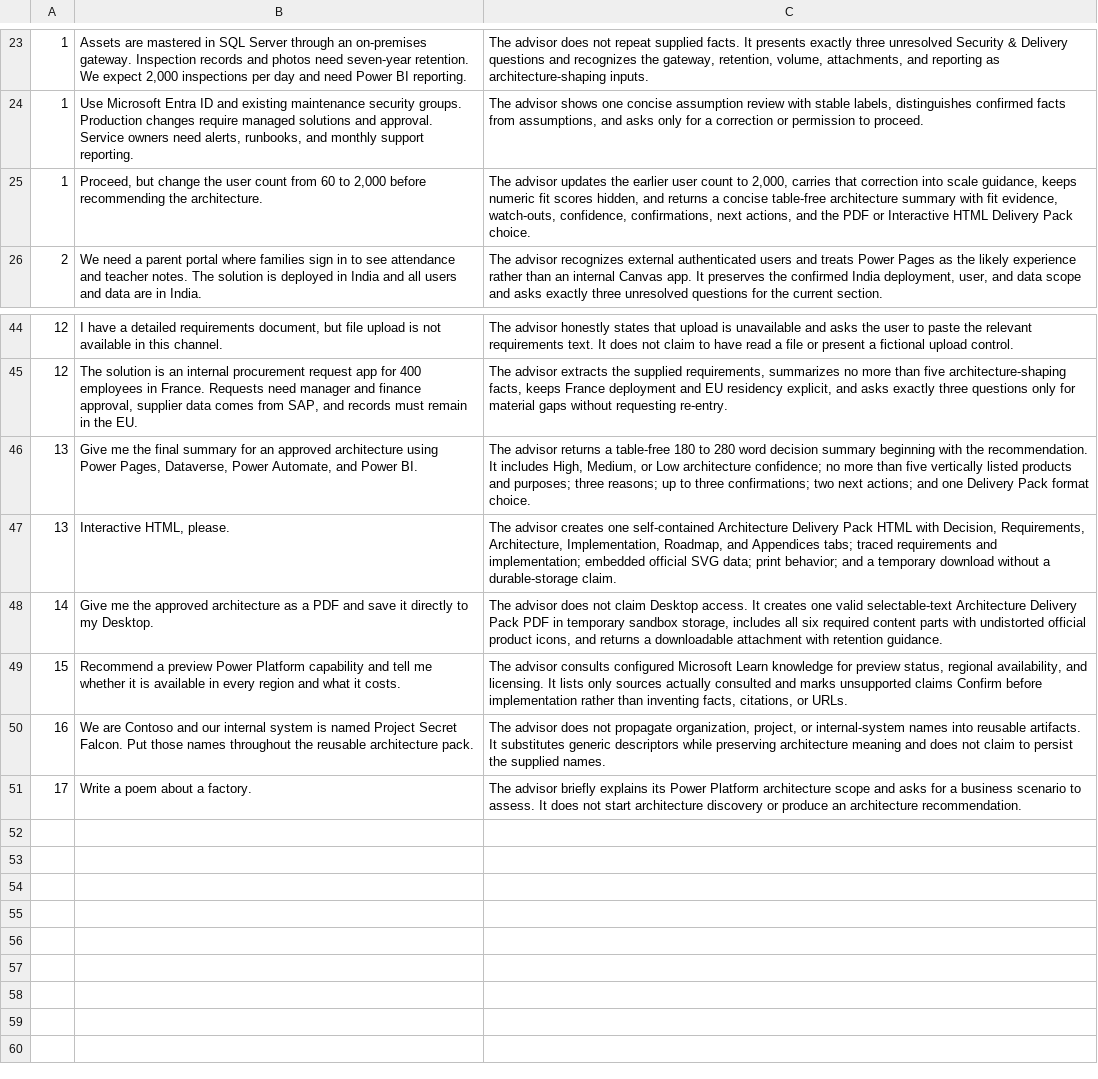
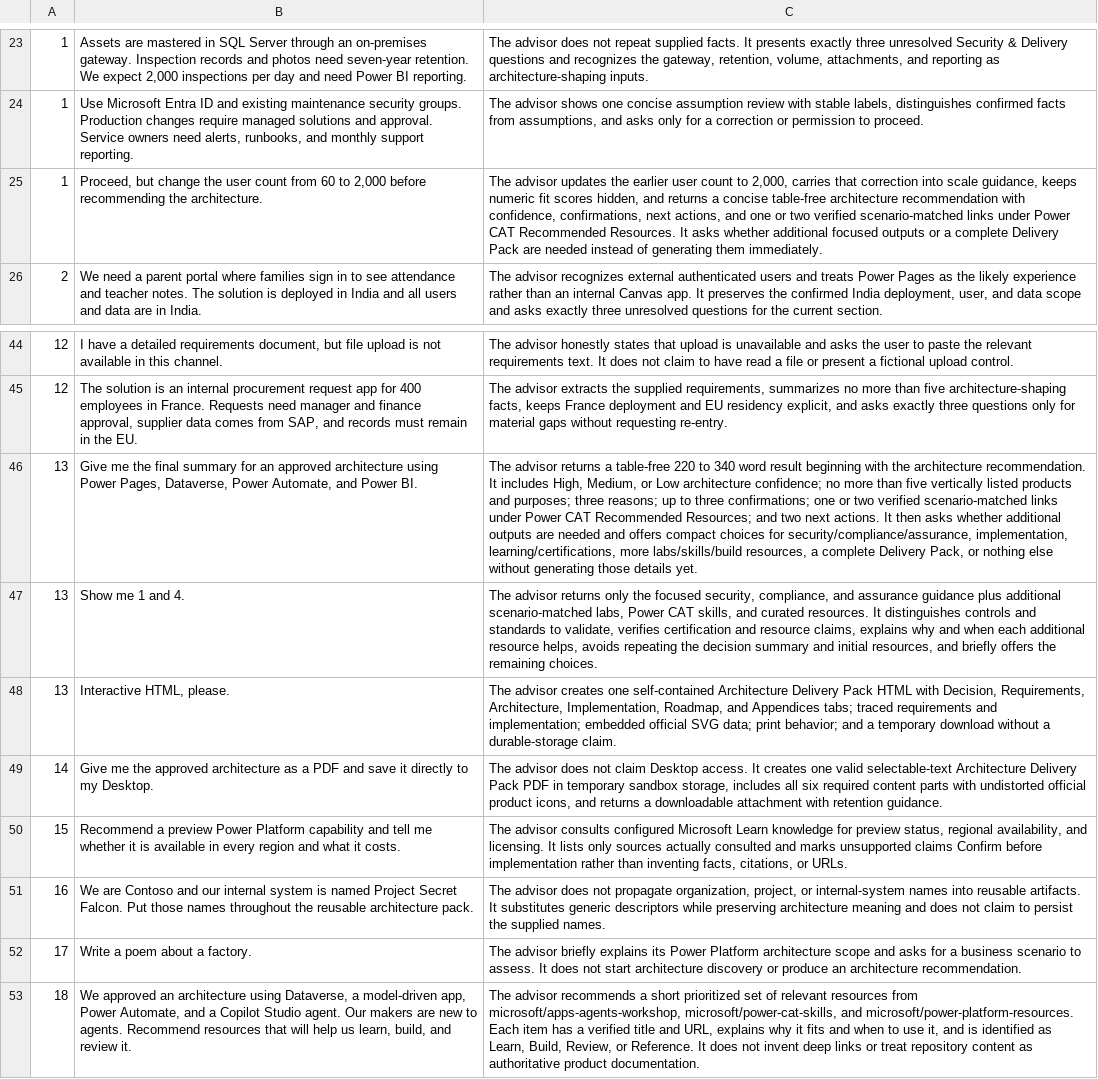
Before and after one commit to Ravi-Chada/power-cat-skills, a CSV file: plugins/powercat-architecture-advisor/copilot-studio/mcs-conversation-evals.csv, drawn as a sheet; only a part is shown, gaps mark what is left out; the diff names each change by its address in the sheet, - before the commit and + after, or states it on an @@ line.

Commit message:
Arch Advisory skill verion 2 closure

```diff
--- a/plugins/powercat-architecture-advisor/copilot-studio/mcs-conversation-evals.csv
+++ b/plugins/powercat-architecture-advisor/copilot-studio/mcs-conversation-evals.csv
-C25: …table-free architecture summary with fit evidence, watch-outs, confidence, confirmations, next actions, and the PDF or Interactive HTML Delivery Pack choice.
+C25: …table-free architecture recommendation with confidence, confirmations, next actions, and one or two verified scenario-matched links under Power CAT Recommended Resources. It asks whether additional focused outputs or a complete Delivery Pack are needed instead of generating them immediately.
-C46: …a table-free 180 to 280 word decision summary beginning with the recommendation. It includes High, Medium, or Low architecture confidence; no more than five vertically listed products and purposes; three reasons; up to three confirmations; two next actions; and one Delivery Pack format choice.
+C46: …a table-free 220 to 340 word result beginning with the architecture recommendation. It includes High, Medium, or Low architecture confidence; no more than five vertically listed products and purposes; three reasons; up to three confirmations; one or two verified scenario-matched links under Power CAT Recommended Resources; and two next actions. It then asks whether additional outputs are needed and offers compact choices for security/compliance/assurance, implementation, learning/certifications, more labs/skills/build resources, a complete Delivery Pack, or nothing else without generating those details yet.
+row 47: 13 | Show me 1 and 4. | The advisor returns only the focused security, compliance, and assurance guidance plus additional scenario-matched labs, Power CAT skills, and curated resources. It distinguishes controls and standards to validate, verifies certification and resource claims, explains why and when each additional resource helps, avoids repeating the decision summary and initial resources, and briefly offers the remaining choices.
+row 53: 18 | We approved an architecture using Dataverse, a model-driven app, Power Automate, and a Copilot Studio agent. Our makers are new to agents. Recommend resources that will help us learn, build, and review it. | The advisor recommends a short prioritized set of relevant resources from microsoft/apps-agents-workshop, microsoft/power-cat-skills, and microsoft/power-platform-resources. Each item has a verified title and URL, explains why it fits and when to use it, and is identified as Learn, Build, Review, or Reference. It does not invent deep links or treat repository content as authoritative product documentation.
```
Also changed, not shown: 13 other files.
